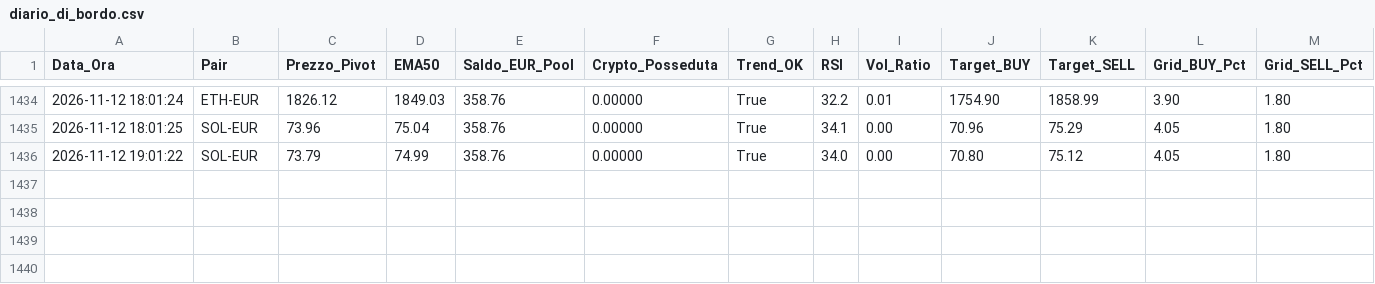
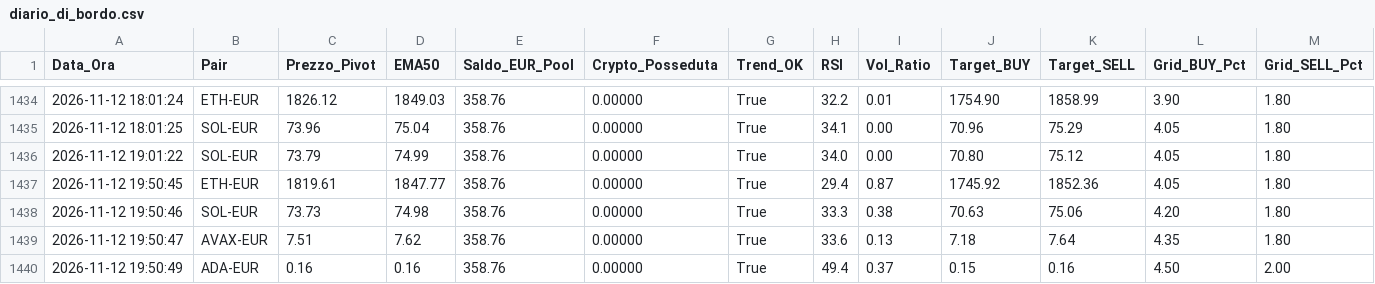
Before and after one commit to marcolalicata2017-oss/coinbase-grid-bot, a CSV file: diario_di_bordo.csv, drawn as a sheet; only a part is shown, gaps mark what is left out; rows hold the shown columns only; the diff names each change by its address in the sheet, - before the commit and + after, or states it on an @@ line.

Commit message:
📊 [AUTOMATION] Aggiornamento automatico report e diario

```diff
--- a/diario_di_bordo.csv
+++ b/diario_di_bordo.csv
+row 1437: 2026-11-12 19:50:45 | ETH-EUR | 1819.61 | 1847.77 | 358.76 | 0.00000 | True | 29.4 | 0.87 | 1745.92 | 1852.36 | 4.05 | 1.80
+row 1438: 2026-11-12 19:50:46 | SOL-EUR | 73.73 | 74.98 | 358.76 | 0.00000 | True | 33.3 | 0.38 | 70.63 | 75.06 | 4.20 | 1.80
+row 1439: 2026-11-12 19:50:47 | AVAX-EUR | 7.51 | 7.62 | 358.76 | 0.00000 | True | 33.6 | 0.13 | 7.18 | 7.64 | 4.35 | 1.80
+row 1440: 2026-11-12 19:50:49 | ADA-EUR | 0.16 | 0.16 | 358.76 | 0.00000 | True | 49.4 | 0.37 | 0.15 | 0.16 | 4.50 | 2.00
```
